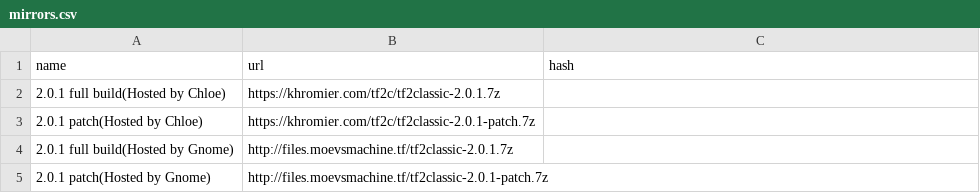
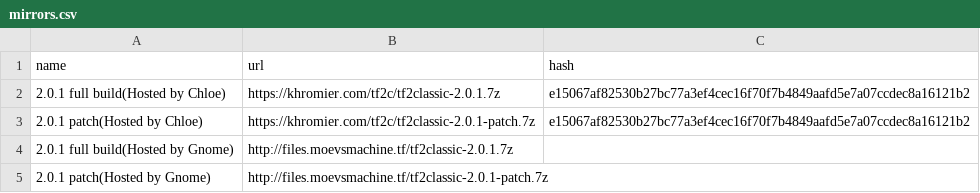
Before and after one commit to MaartenS11/tf2c-mirrors, a CSV file: mirrors.csv, drawn as a sheet.

Commit message:
Update mirrors.csv

```diff
--- a/mirrors.csv
+++ b/mirrors.csv
@@ -1,4 +1,4 @@
 name;url;hash
-2.0.1 full build(Hosted by Chloe);https://khromier.com/tf2c/tf2classic-2.0.1.7z;
-2.0.1 patch(Hosted by Chloe);https://khromier.com/tf2c/tf2classic-2.0.1-patch.7z;
+2.0.1 full build(Hosted by Chloe);https://khromier.com/tf2c/tf2classic-2.0.1.7z;e15067af82530b27bc77a3ef4cec16f70f7b4849aafd5e7a07ccdec8a16121b2
+2.0.1 patch(Hosted by Chloe);https://khromier.com/tf2c/tf2classic-2.0.1-patch.7z;e15067af82530b27bc77a3ef4cec16f70f7b4849aafd5e7a07ccdec8a16121b2
 2.0.1 full build(Hosted by Gnome);http://files.moevsmachine.tf/tf2classic-2.0.1.7z;
```
